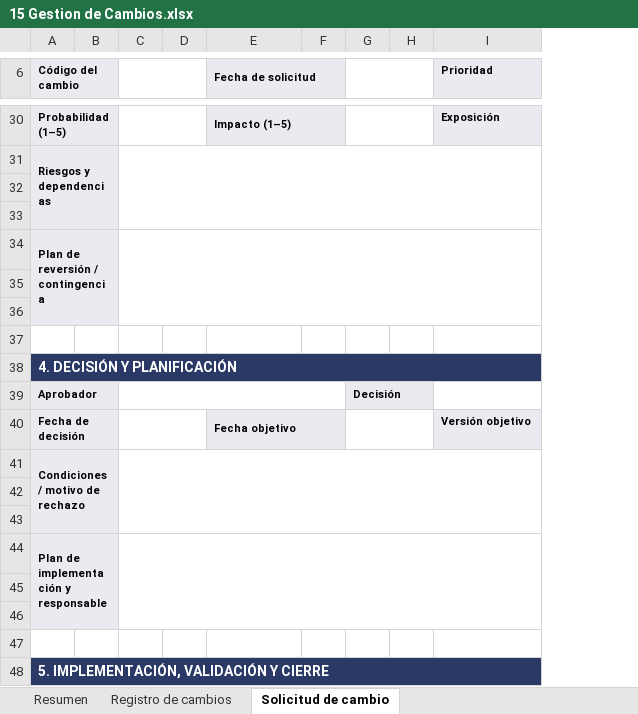
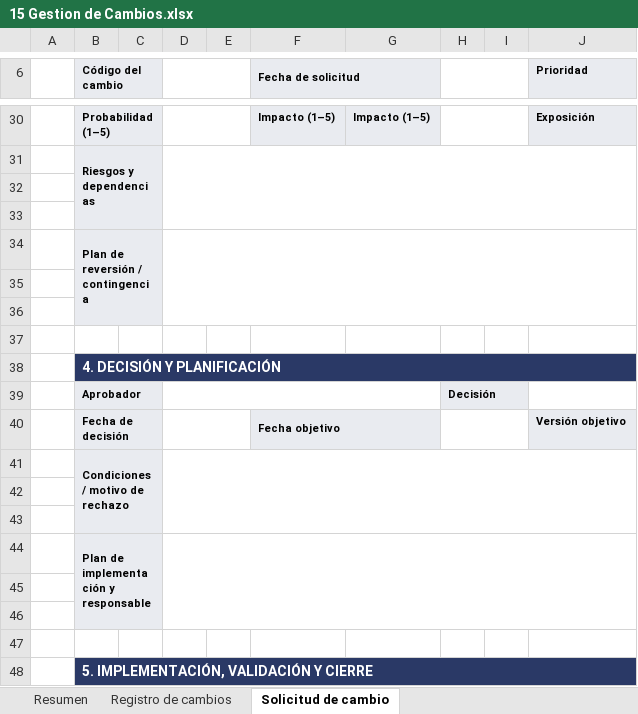
Before and after one commit to UESSalexmendoza/Proyecto-Ingenieria-II, an Excel workbook: Documentacion/15 Gestion de Cambios.xlsx, sheet Solicitud de cambio, drawn as a sheet; only a part is shown, gaps mark what is left out; values as stored, in another font and other column widths than the file's, no borders; removed rows and columns are numbered as before the commit, all else as after; the diff covers the shown part only; the diff names each change by its address in the sheet, - before the commit and + after, or states it on an @@ line.

Commit message:
Actualizacion al formato de requeriminetos de cambios

```diff
--- a/Documentacion/15 Gestion de Cambios.xlsx (sheet Solicitud de cambio)
+++ b/Documentacion/15 Gestion de Cambios.xlsx (sheet Solicitud de cambio)
+column A, empty
-column B, empty
+column E, empty
-column F, empty
+column G, row 30: Impacto (1–5)
-A6:B6 merged
+B6:C6 merged
-C6 fill: none
+C6 fill: #E9EBF0
-C6:D6 merged
+D6:E6 merged
-A30:B30 merged
+B30:C30 merged
-C30:C36 fill: none
+C30:C36 fill: #E9EBF0
-C30:D30 merged
+D30:E30 merged
-E30:F30 merged
-A31:B33 merged
+B31:C33 merged
-C31:I33 merged
+D31:J33 merged
-A34:B36 merged
+B34:C36 merged
-C34:I36 merged
+D34:J36 merged
-A39:B39 merged
+B39:C39 merged
-C39:C46 fill: none
+C39:C46 fill: #E9EBF0
-C39:F39 merged
+D39:G39 merged
-A40:B40 merged
+B40:C40 merged
-C40:D40 merged
+D40:E40 merged
-A41:B43 merged
+B41:C43 merged
-C41:I43 merged
+D41:J43 merged
-A44:B46 merged
+B44:C46 merged
-C44:I46 merged
+D44:J46 merged
```
Also changed, not shown: 24 added rows, 1 removed row, 1 edited cell, cell formats and merged cells elsewhere in this sheet, sheet Resumen, sheet Registro de cambios, formulas that keep their value, charts or pictures, Documentacion/12 Matriz de Gestion de Calidad.xlsx, Documentacion/14 Matriz de Gestion de Riesgos.xlsx, 3 other files.
